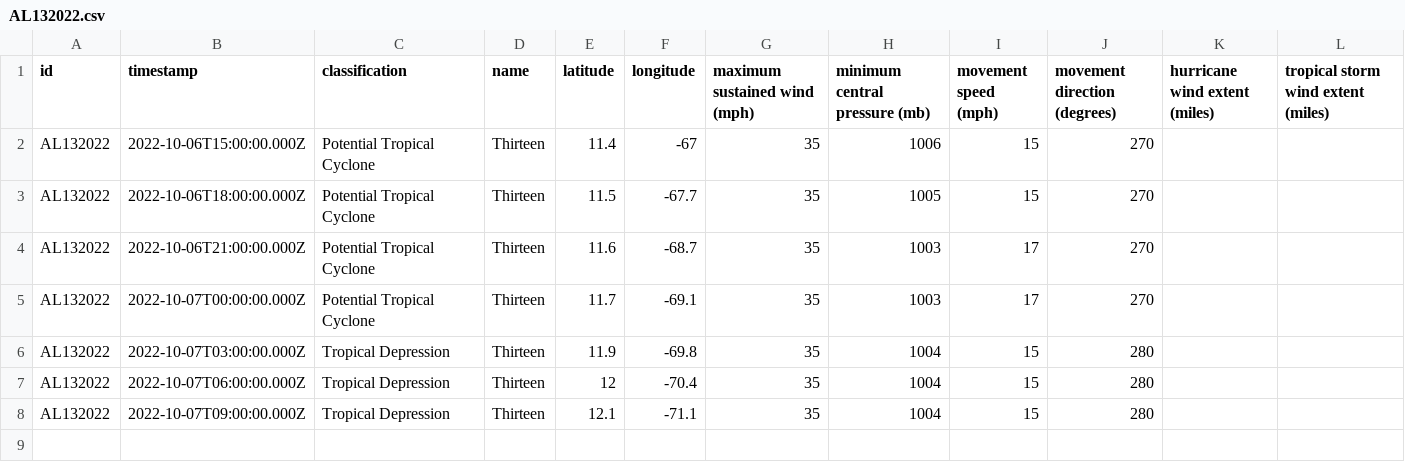
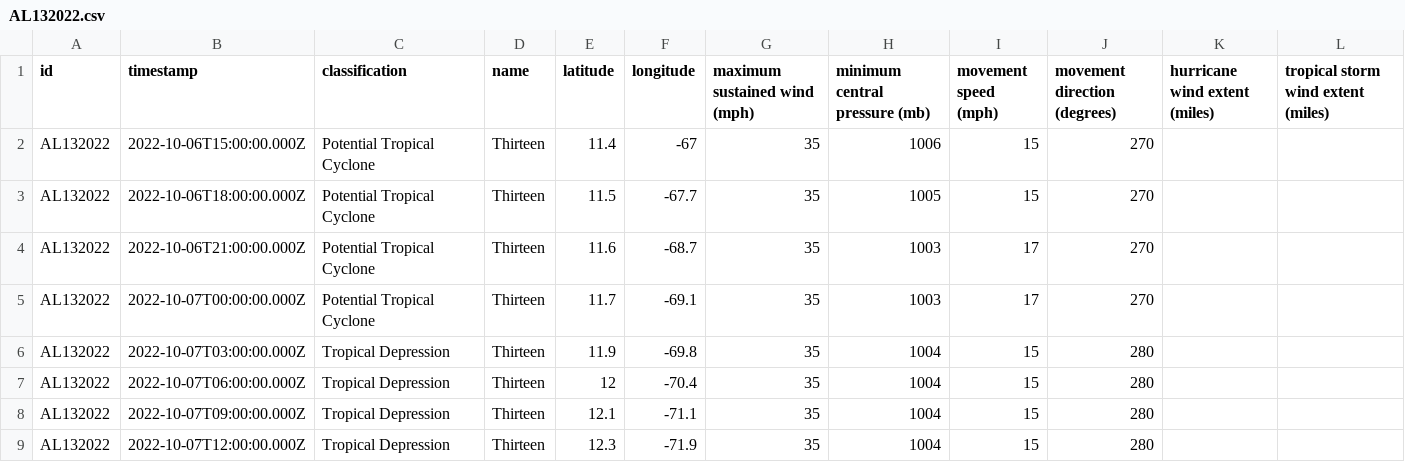
Before and after one commit to mgwalker/atlantic-hurricanes, a CSV file: data/csv/AL132022.csv, drawn as a sheet.

```diff
--- a/data/csv/AL132022.csv
+++ b/data/csv/AL132022.csv
@@ -8 +8,2 @@ AL132022,2022-10-07T06:00:00.000Z,Tropical Depression,Thirteen,12,-70.4,35,1004,
 AL132022,2022-10-07T09:00:00.000Z,Tropical Depression,Thirteen,12.1,-71.1,35,1004,15,280,,
+AL132022,2022-10-07T12:00:00.000Z,Tropical Depression,Thirteen,12.3,-71.9,35,1004,15,280,,
```
Also changed, not shown: 5 other files.
